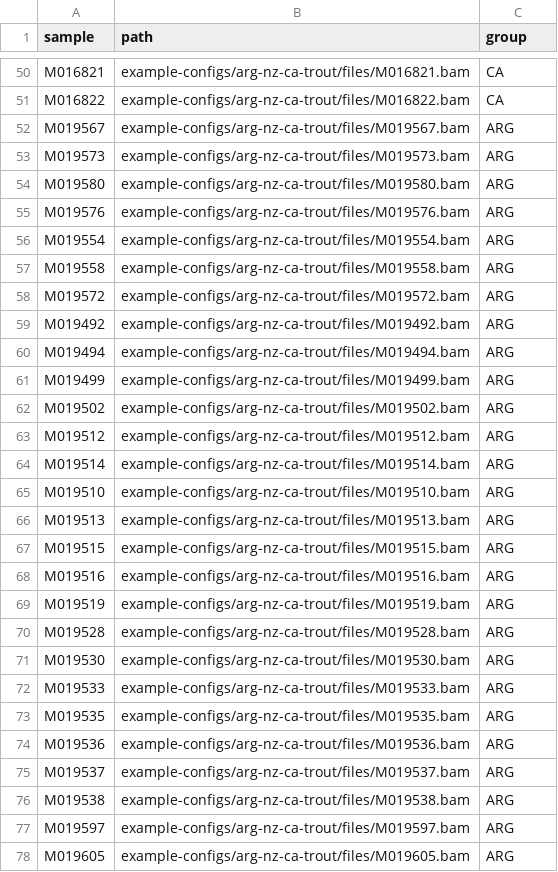
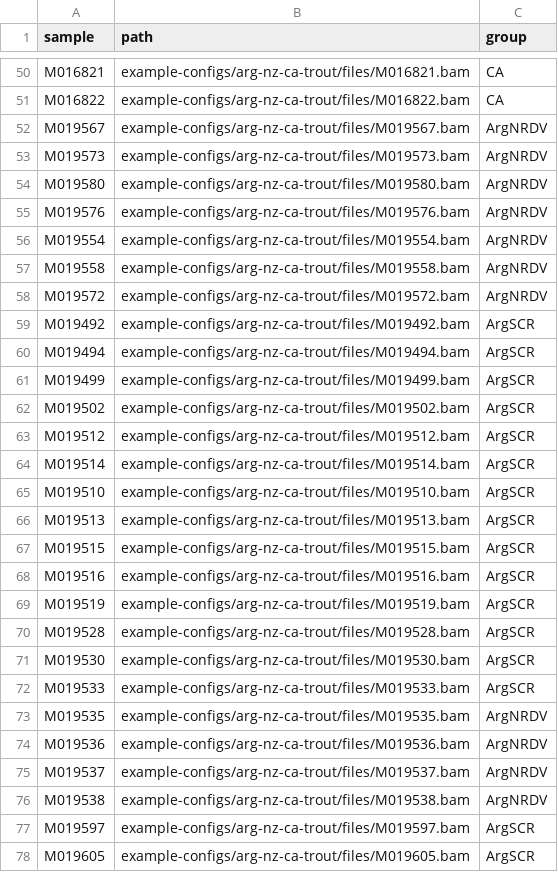
Before and after one commit to carolazari/mega-lcwgs-pw-fst-snakeflow, a TSV file: example-configs/arg-nz-ca-trout/conf/bams.tsv, drawn as a sheet; only a part is shown, gaps mark what is left out; the diff covers the shown part only.

```diff
--- a/example-configs/arg-nz-ca-trout/conf/bams.tsv
+++ b/example-configs/arg-nz-ca-trout/conf/bams.tsv
@@ -51,28 +51,28 @@ M016821	example-configs/arg-nz-ca-trout/files/M016821.bam	CA
 M016822	example-configs/arg-nz-ca-trout/files/M016822.bam	CA
-M019567	example-configs/arg-nz-ca-trout/files/M019567.bam	ARG
-M019573	example-configs/arg-nz-ca-trout/files/M019573.bam	ARG
-M019580	example-configs/arg-nz-ca-trout/files/M019580.bam	ARG
-M019576	example-configs/arg-nz-ca-trout/files/M019576.bam	ARG
-M019554	example-configs/arg-nz-ca-trout/files/M019554.bam	ARG
-M019558	example-configs/arg-nz-ca-trout/files/M019558.bam	ARG
-M019572	example-configs/arg-nz-ca-trout/files/M019572.bam	ARG
-M019492	example-configs/arg-nz-ca-trout/files/M019492.bam	ARG
-M019494	example-configs/arg-nz-ca-trout/files/M019494.bam	ARG
-M019499	example-configs/arg-nz-ca-trout/files/M019499.bam	ARG
-M019502	example-configs/arg-nz-ca-trout/files/M019502.bam	ARG
-M019512	example-configs/arg-nz-ca-trout/files/M019512.bam	ARG
-M019514	example-configs/arg-nz-ca-trout/files/M019514.bam	ARG
-M019510	example-configs/arg-nz-ca-trout/files/M019510.bam	ARG
-M019513	example-configs/arg-nz-ca-trout/files/M019513.bam	ARG
-M019515	example-configs/arg-nz-ca-trout/files/M019515.bam	ARG
-M019516	example-configs/arg-nz-ca-trout/files/M019516.bam	ARG
-M019519	example-configs/arg-nz-ca-trout/files/M019519.bam	ARG
-M019528	example-configs/arg-nz-ca-trout/files/M019528.bam	ARG
-M019530	example-configs/arg-nz-ca-trout/files/M019530.bam	ARG
-M019533	example-configs/arg-nz-ca-trout/files/M019533.bam	ARG
-M019535	example-configs/arg-nz-ca-trout/files/M019535.bam	ARG
-M019536	example-configs/arg-nz-ca-trout/files/M019536.bam	ARG
-M019537	example-configs/arg-nz-ca-trout/files/M019537.bam	ARG
-M019538	example-configs/arg-nz-ca-trout/files/M019538.bam	ARG
-M019597	example-configs/arg-nz-ca-trout/files/M019597.bam	ARG
-M019605	example-configs/arg-nz-ca-trout/files/M019605.bam	ARG
+M019567	example-configs/arg-nz-ca-trout/files/M019567.bam	ArgNRDV
+M019573	example-configs/arg-nz-ca-trout/files/M019573.bam	ArgNRDV
+M019580	example-configs/arg-nz-ca-trout/files/M019580.bam	ArgNRDV
+M019576	example-configs/arg-nz-ca-trout/files/M019576.bam	ArgNRDV
+M019554	example-configs/arg-nz-ca-trout/files/M019554.bam	ArgNRDV
+M019558	example-configs/arg-nz-ca-trout/files/M019558.bam	ArgNRDV
+M019572	example-configs/arg-nz-ca-trout/files/M019572.bam	ArgNRDV
+M019492	example-configs/arg-nz-ca-trout/files/M019492.bam	ArgSCR
+M019494	example-configs/arg-nz-ca-trout/files/M019494.bam	ArgSCR
+M019499	example-configs/arg-nz-ca-trout/files/M019499.bam	ArgSCR
+M019502	example-configs/arg-nz-ca-trout/files/M019502.bam	ArgSCR
+M019512	example-configs/arg-nz-ca-trout/files/M019512.bam	ArgSCR
+M019514	example-configs/arg-nz-ca-trout/files/M019514.bam	ArgSCR
+M019510	example-configs/arg-nz-ca-trout/files/M019510.bam	ArgSCR
+M019513	example-configs/arg-nz-ca-trout/files/M019513.bam	ArgSCR
+M019515	example-configs/arg-nz-ca-trout/files/M019515.bam	ArgSCR
+M019516	example-configs/arg-nz-ca-trout/files/M019516.bam	ArgSCR
+M019519	example-configs/arg-nz-ca-trout/files/M019519.bam	ArgSCR
+M019528	example-configs/arg-nz-ca-trout/files/M019528.bam	ArgSCR
+M019530	example-configs/arg-nz-ca-trout/files/M019530.bam	ArgSCR
+M019533	example-configs/arg-nz-ca-trout/files/M019533.bam	ArgSCR
+M019535	example-configs/arg-nz-ca-trout/files/M019535.bam	ArgNRDV
+M019536	example-configs/arg-nz-ca-trout/files/M019536.bam	ArgNRDV
+M019537	example-configs/arg-nz-ca-trout/files/M019537.bam	ArgNRDV
+M019538	example-configs/arg-nz-ca-trout/files/M019538.bam	ArgNRDV
+M019597	example-configs/arg-nz-ca-trout/files/M019597.bam	ArgSCR
+M019605	example-configs/arg-nz-ca-trout/files/M019605.bam	ArgSCR
```
Also changed, not shown: 23 added rows, 23 removed rows and 49 edited cells elsewhere in this file, 1 other file.
